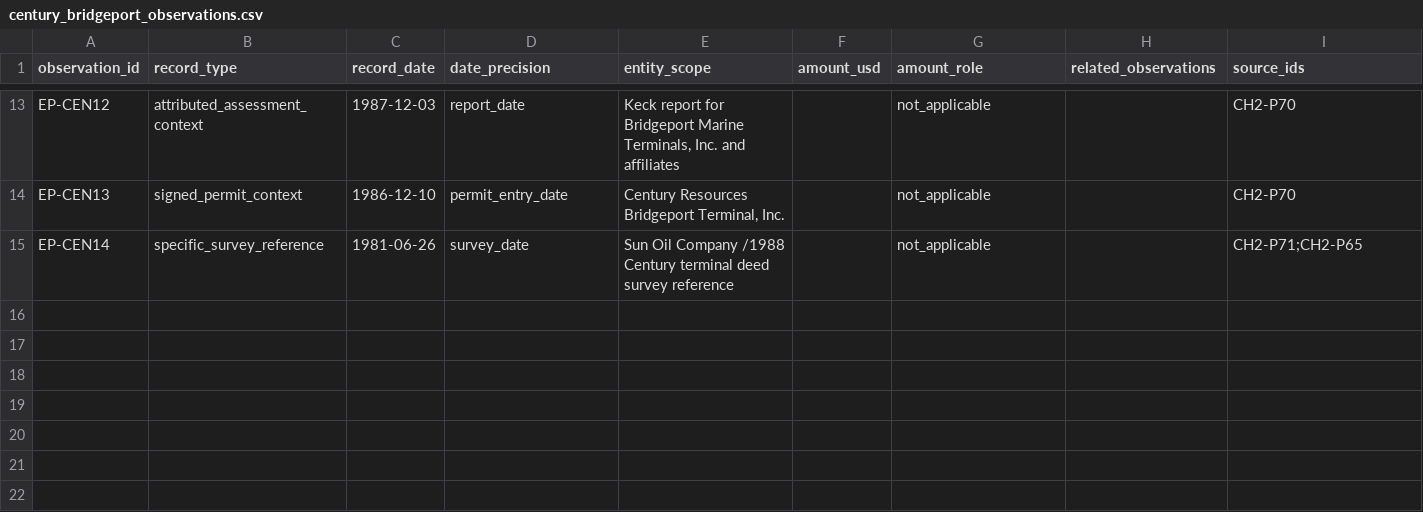
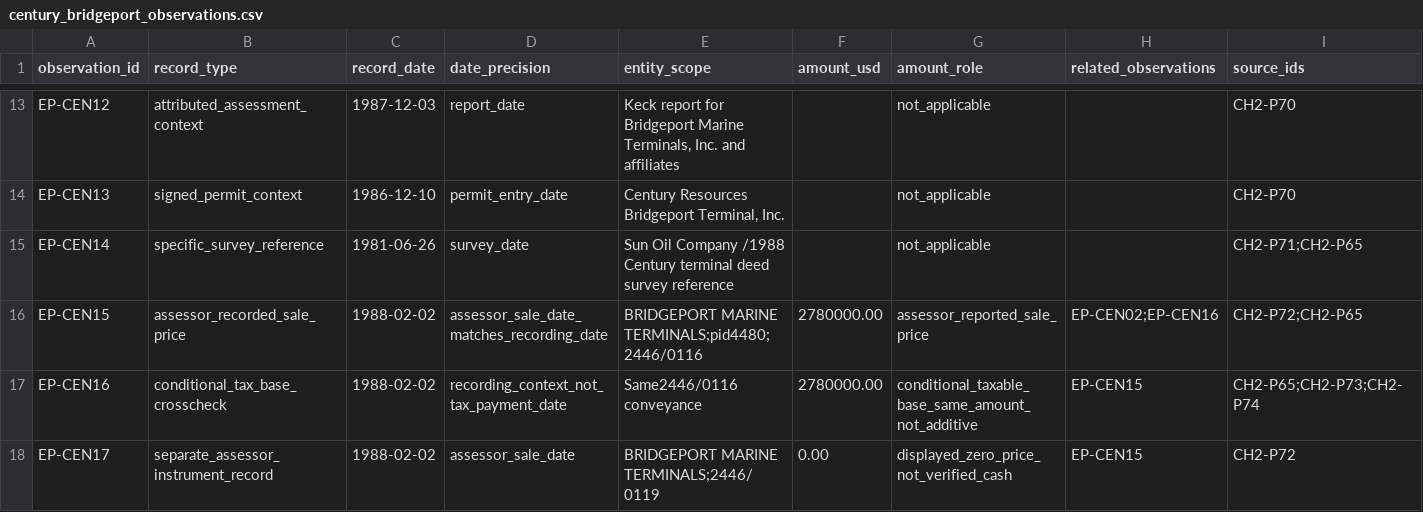
Before and after one commit to mfreeze77/DJT, a CSV file: research-library/research/early_petroleum_financing_2026/century_bridgeport_observations.csv, drawn as a sheet; only a part is shown, gaps mark what is left out; rows hold the shown columns only; the diff names each change by its address in the sheet, - before the commit and + after, or states it on an @@ line.

Commit message:
Research: refine Bridgeport price source without inferring cash proceeds

```diff
--- a/research-library/research/early_petroleum_financing_2026/century_bridgeport_observations.csv
+++ b/research-library/research/early_petroleum_financing_2026/century_bridgeport_observations.csv
+row 16: EP-CEN15 | assessor_recorded_sale_price | 1988-02-02 | assessor_sale_date_matches_recording_date | BRIDGEPORT MARINE TERMINALS;pid4480;2446/0116 | 2780000.00 | assessor_reported_sale_price | EP-CEN02;EP-CEN16 | CH2-P72;CH2-P65
+row 17: EP-CEN16 | conditional_tax_base_crosscheck | 1988-02-02 | recording_context_not_tax_payment_date | Same2446/0116 conveyance | 2780000.00 | conditional_taxable_base_same_amount_not_additive | EP-CEN15 | CH2-P65;CH2-P73;CH2-P74
+row 18: EP-CEN17 | separate_assessor_instrument_record | 1988-02-02 | assessor_sale_date | BRIDGEPORT MARINE TERMINALS;2446/0119 | 0.00 | displayed_zero_price_not_verified_cash | EP-CEN15 | CH2-P72
```
Also changed, not shown: 5 other files.
